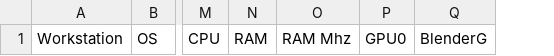
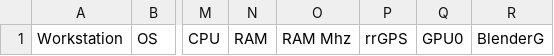
Before and after one commit to BinaryAlchemy/baBenchmark, a CSV file: baBenchmark/data/empty_gpu.csv, drawn as a sheet; only a part is shown, gaps mark what is left out; the diff names each change by its address in the sheet, - before the commit and + after, or states it on an @@ line.

```diff
--- a/baBenchmark/data/empty_gpu.csv
+++ b/baBenchmark/data/empty_gpu.csv
+column P, row 1: rrGPS
```
Also changed, not shown: 8 other files.
